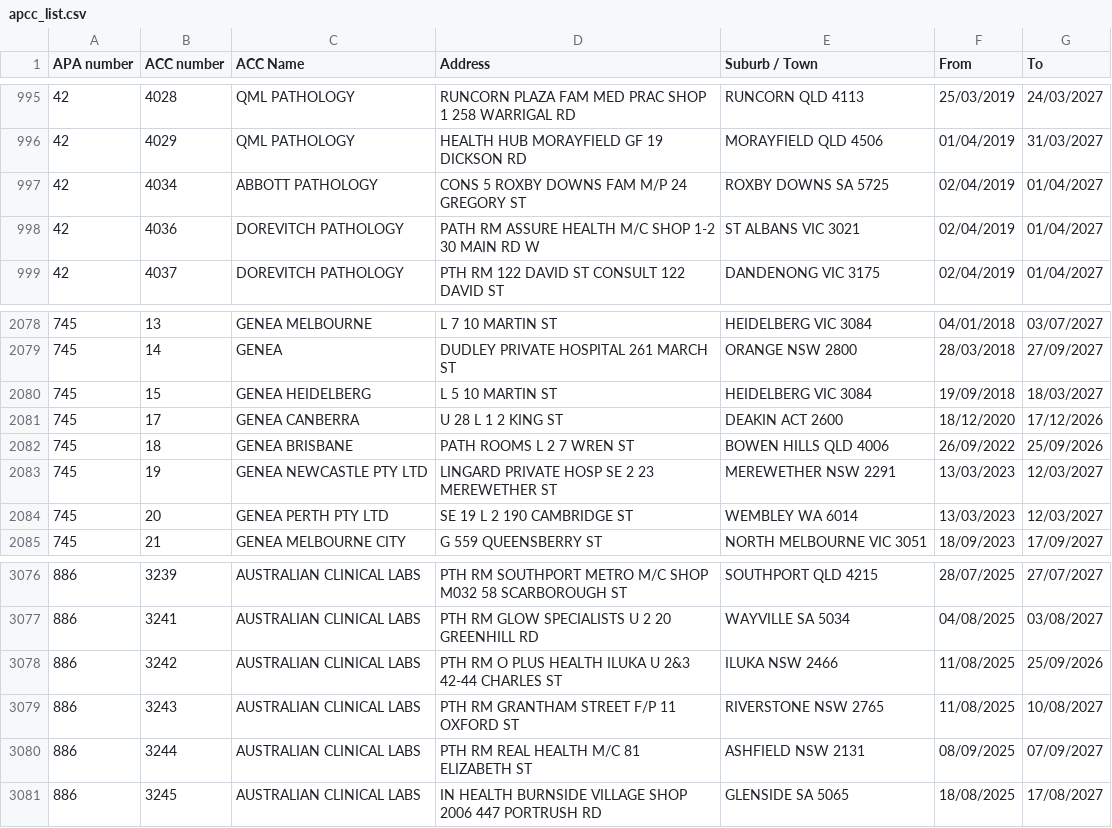
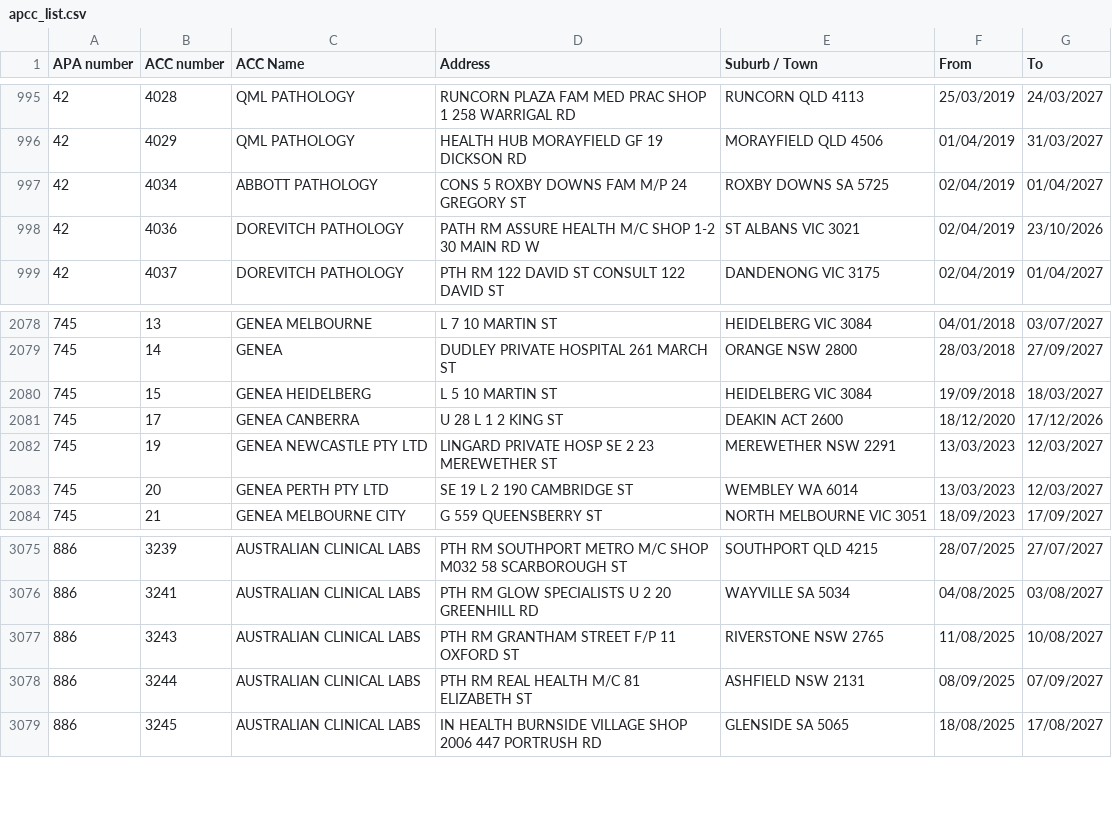
Before and after one commit to nwbort/apcc, a CSV file: apcc_list.csv, drawn as a sheet; only a part is shown, gaps mark what is left out.

```diff
--- a/apcc_list.csv
+++ b/apcc_list.csv
@@ -997,3 +997,3 @@ APA number,ACC number,ACC Name,Address,Suburb / Town,From,To
 42,4034,ABBOTT PATHOLOGY,CONS 5 ROXBY DOWNS FAM M/P 24 GREGORY ST,ROXBY DOWNS SA 5725,02/04/2019,01/04/2027
-42,4036,DOREVITCH PATHOLOGY,PATH RM ASSURE HEALTH M/C SHOP 1-2 30 MAIN RD W,ST ALBANS VIC 3021,02/04/2019,01/04/2027
+42,4036,DOREVITCH PATHOLOGY,PATH RM ASSURE HEALTH M/C SHOP 1-2 30 MAIN RD W,ST ALBANS VIC 3021,02/04/2019,23/10/2026
 42,4037,DOREVITCH PATHOLOGY,PTH RM 122 DAVID ST CONSULT 122 DAVID ST,DANDENONG VIC 3175,02/04/2019,01/04/2027
@@ -2081,3 +2081,2 @@ APA number,ACC number,ACC Name,Address,Suburb / Town,From,To
 745,17,GENEA CANBERRA,U 28 L 1 2 KING ST,DEAKIN ACT 2600,18/12/2020,17/12/2026
-745,18,GENEA BRISBANE,PATH ROOMS L 2 7 WREN ST,BOWEN HILLS QLD 4006,26/09/2022,25/09/2026
 745,19,GENEA NEWCASTLE PTY LTD,LINGARD PRIVATE HOSP SE 2 23 MEREWETHER ST,MEREWETHER NSW 2291,13/03/2023,12/03/2027
@@ -3077,3 +3076,2 @@ APA number,ACC number,ACC Name,Address,Suburb / Town,From,To
 886,3241,AUSTRALIAN CLINICAL LABS,PTH RM GLOW SPECIALISTS U 2 20 GREENHILL RD,WAYVILLE SA 5034,04/08/2025,03/08/2027
-886,3242,AUSTRALIAN CLINICAL LABS,PTH RM O PLUS HEALTH ILUKA U 2&3 42-44 CHARLES ST,ILUKA NSW 2466,11/08/2025,25/09/2026
 886,3243,AUSTRALIAN CLINICAL LABS,PTH RM GRANTHAM STREET F/P 11 OXFORD ST,RIVERSTONE NSW 2765,11/08/2025,10/08/2027
```
